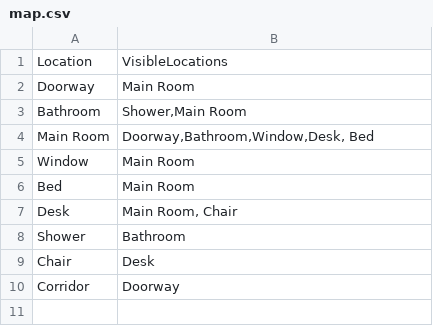
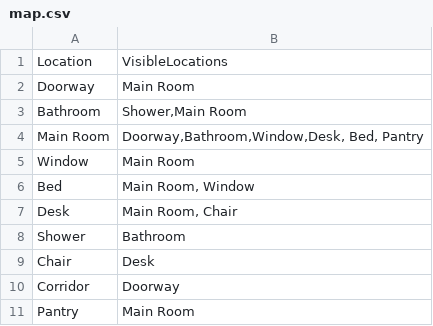
Before and after one commit to kwoolter/Quarantine, a CSV file: quarantine/model/data/map.csv, drawn as a sheet.

```diff
--- a/quarantine/model/data/map.csv
+++ b/quarantine/model/data/map.csv
@@ -3,5 +3,5 @@ Doorway,Main Room
 Bathroom,"Shower,Main Room"
-Main Room,"Doorway,Bathroom,Window,Desk, Bed"
+Main Room,"Doorway,Bathroom,Window,Desk, Bed, Pantry"
 Window,Main Room
-Bed,Main Room
+Bed,"Main Room, Window"
 Desk,"Main Room, Chair"
@@ -10 +10,2 @@ Chair,Desk
 Corridor,Doorway
+Pantry,Main Room
```
Also changed, not shown: 3 other files.
